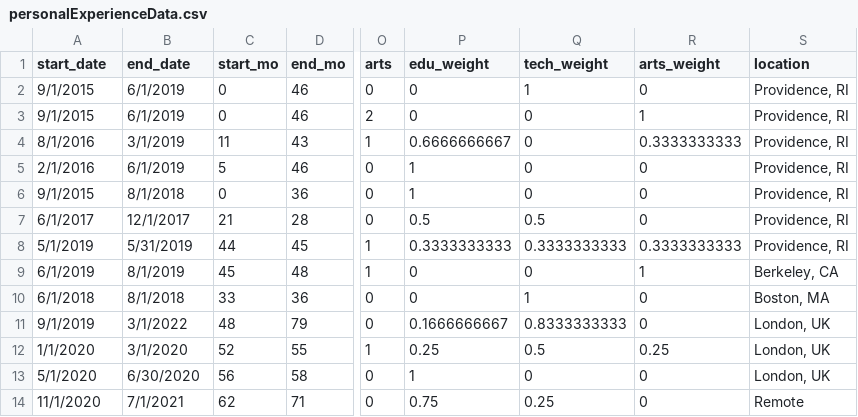
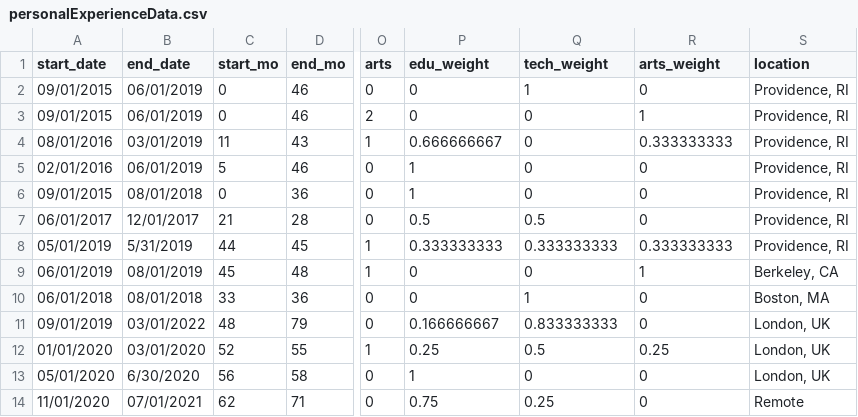
Before and after one commit to mindalynworld/personal_website, a CSV file: data/personalExperienceData.csv, drawn as a sheet; only a part is shown, gaps mark what is left out; the diff covers the shown part only; the diff names each change by its address in the sheet, - before the commit and + after, or states it on an @@ line.

```diff
--- a/data/personalExperienceData.csv
+++ b/data/personalExperienceData.csv
-A2:A3 (start_date): 9/1/2015
+A2:A3 (start_date): 09/01/2015
-B2:B3 (end_date): 6/1/2019
+B2:B3 (end_date): 06/01/2019
-A4 (start_date): 8/1/2016
+A4 (start_date): 08/01/2016
-B4 (end_date): 3/1/2019
+B4 (end_date): 03/01/2019
-P4 (edu_weight): 0.6666666667
+P4 (edu_weight): 0.666666667
-R4 (arts_weight): 0.3333333333
+R4 (arts_weight): 0.333333333
-A5 (start_date): 2/1/2016
+A5 (start_date): 02/01/2016
-B5 (end_date): 6/1/2019
+B5 (end_date): 06/01/2019
-A6 (start_date): 9/1/2015
+A6 (start_date): 09/01/2015
-B6 (end_date): 8/1/2018
+B6 (end_date): 08/01/2018
-A7 (start_date): 6/1/2017
+A7 (start_date): 06/01/2017
-B7 (end_date): 12/1/2017
+B7 (end_date): 12/01/2017
-A8 (start_date): 5/1/2019
+A8 (start_date): 05/01/2019
-P8 (edu_weight): 0.3333333333
+P8 (edu_weight): 0.333333333
-Q8 (tech_weight): 0.3333333333
+Q8 (tech_weight): 0.333333333
-R8 (arts_weight): 0.3333333333
+R8 (arts_weight): 0.333333333
-A9 (start_date): 6/1/2019
+A9 (start_date): 06/01/2019
-B9 (end_date): 8/1/2019
+B9 (end_date): 08/01/2019
-A10 (start_date): 6/1/2018
+A10 (start_date): 06/01/2018
-B10 (end_date): 8/1/2018
+B10 (end_date): 08/01/2018
-A11 (start_date): 9/1/2019
+A11 (start_date): 09/01/2019
-B11 (end_date): 3/1/2022
+B11 (end_date): 03/01/2022
-P11 (edu_weight): 0.1666666667
+P11 (edu_weight): 0.166666667
-Q11 (tech_weight): 0.8333333333
+Q11 (tech_weight): 0.833333333
-A12 (start_date): 1/1/2020
+A12 (start_date): 01/01/2020
-B12 (end_date): 3/1/2020
+B12 (end_date): 03/01/2020
-A13 (start_date): 5/1/2020
+A13 (start_date): 05/01/2020
-A14 (start_date): 11/1/2020
+A14 (start_date): 11/01/2020
-B14 (end_date): 7/1/2021
+B14 (end_date): 07/01/2021
```
Also changed, not shown: 28 edited cells elsewhere in this file, 2 other files.
